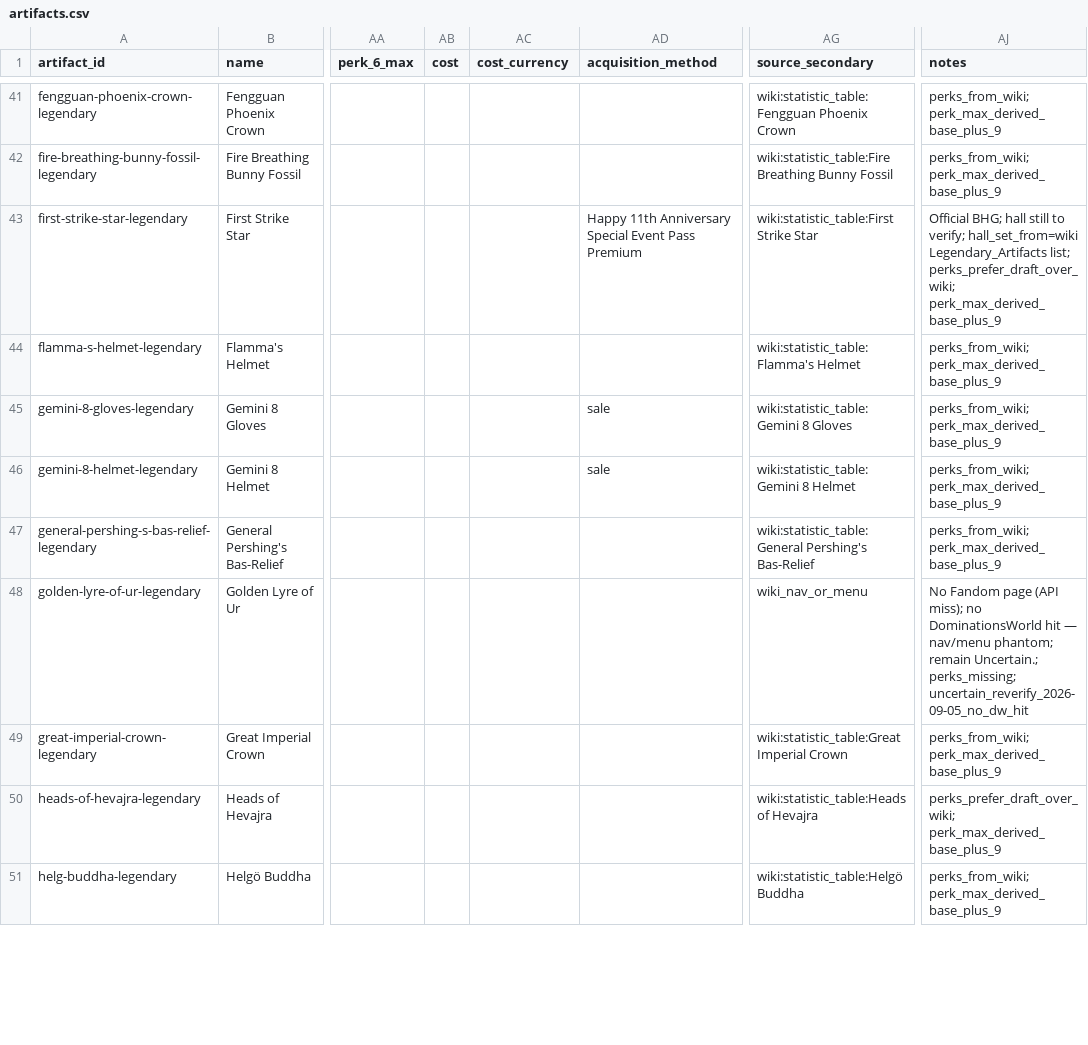
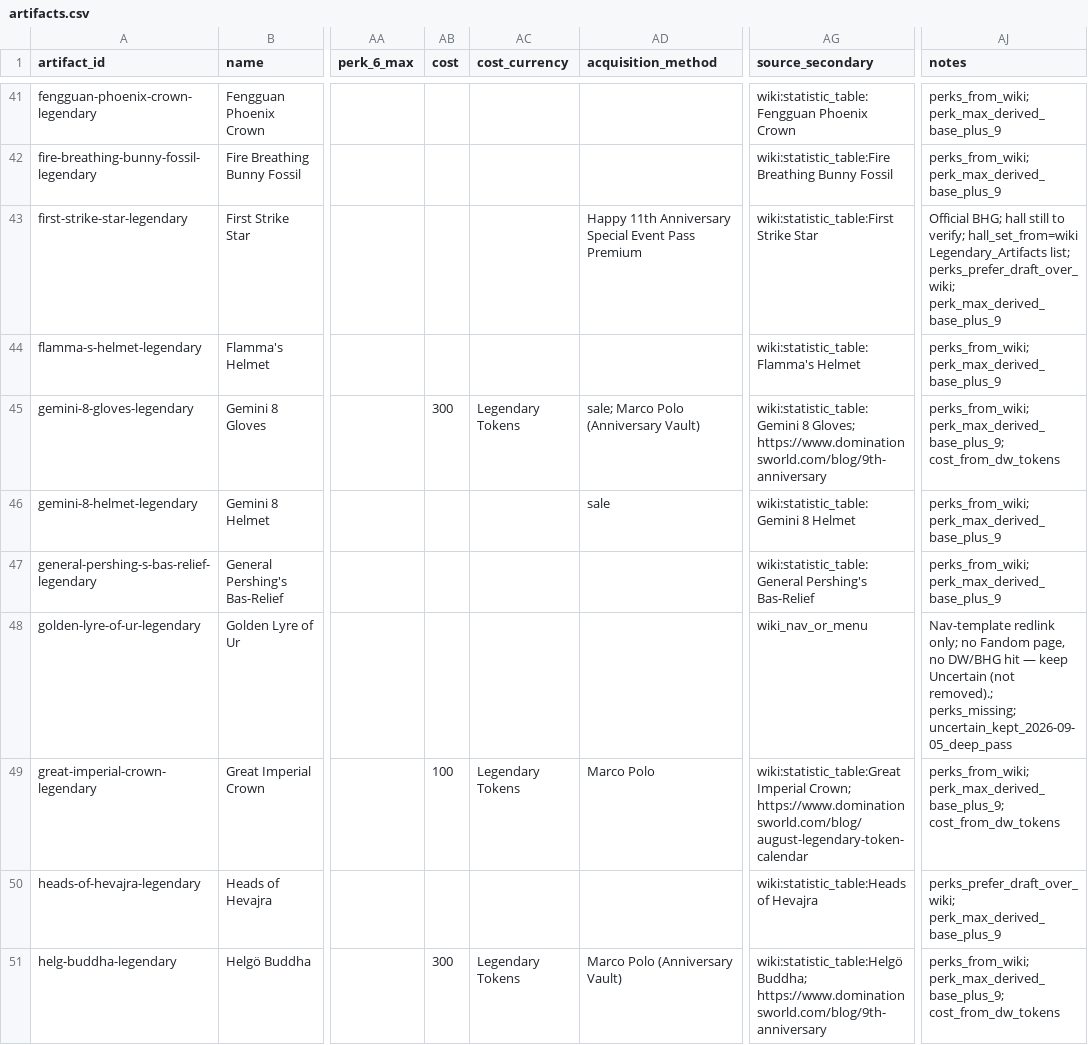
Before and after one commit to edawrddickerson-cloud/dominations-artifacts, a CSV file: data/artifacts.csv, drawn as a sheet; only a part is shown, gaps mark what is left out; the diff covers the shown part only; the diff names each change by its address in the sheet, - before the commit and + after, or states it on an @@ line.

Commit message:
Confirm Cake/Dilophosaurus releases and fill DW legendary token costs.
Deep DominationsWorld blog pass: flip two wiki-only legendaries to Released, keep nav phantoms Uncertain, document Leftwich perk gap, and fill blank legendary token costs from Marco calendars without inventing perks or IAP prices.

```diff
--- a/data/artifacts.csv
+++ b/data/artifacts.csv
-AB45 (cost): (empty)
+AB45 (cost): 300
-AC45 (cost_currency): (empty)
+AC45 (cost_currency): Legendary Tokens
-AD45 (acquisition_method): sale
+AD45 (acquisition_method): sale; Marco Polo (Anniversary Vault)
-AG45 (source_secondary): wiki:statistic_table:Gemini 8 Gloves
+AG45 (source_secondary): wiki:statistic_table:Gemini 8 Gloves; https://www.dominationsworld.com/blog/9th-anniversary
-AJ45 (notes): perks_from_wiki; perk_max_derived_base_plus_9
+AJ45 (notes): perks_from_wiki; perk_max_derived_base_plus_9; cost_from_dw_tokens
-AJ48 (notes): No Fandom page (API miss); no DominationsWorld hit — nav/menu phantom; remain Uncertain.; perks_missing; uncertain_reverify_2026-09-05_no_dw_hit
+AJ48 (notes): Nav-template redlink only; no Fandom page, no DW/BHG hit — keep Uncertain (not removed).; perks_missing; uncertain_kept_2026-09-05_deep_pass
-AB49 (cost): (empty)
+AB49 (cost): 100
-AC49 (cost_currency): (empty)
+AC49 (cost_currency): Legendary Tokens
-AD49 (acquisition_method): (empty)
+AD49 (acquisition_method): Marco Polo
-AG49 (source_secondary): wiki:statistic_table:Great Imperial Crown
+AG49 (source_secondary): wiki:statistic_table:Great Imperial Crown; https://www.dominationsworld.com/blog/august-legendary-token-calendar
-AJ49 (notes): perks_from_wiki; perk_max_derived_base_plus_9
+AJ49 (notes): perks_from_wiki; perk_max_derived_base_plus_9; cost_from_dw_tokens
-AB51 (cost): (empty)
+AB51 (cost): 300
-AC51 (cost_currency): (empty)
+AC51 (cost_currency): Legendary Tokens
-AD51 (acquisition_method): (empty)
+AD51 (acquisition_method): Marco Polo (Anniversary Vault)
-AG51 (source_secondary): wiki:statistic_table:Helgö Buddha
+AG51 (source_secondary): wiki:statistic_table:Helgö Buddha; https://www.dominationsworld.com/blog/9th-anniversary
-AJ51 (notes): perks_from_wiki; perk_max_derived_base_plus_9
+AJ51 (notes): perks_from_wiki; perk_max_derived_base_plus_9; cost_from_dw_tokens
```
Also changed, not shown: 88 edited cells elsewhere in this file, data/artifact_release_reconciliation.csv, 10 other files.
